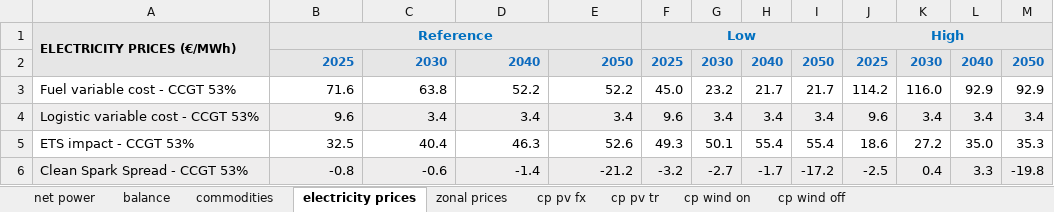
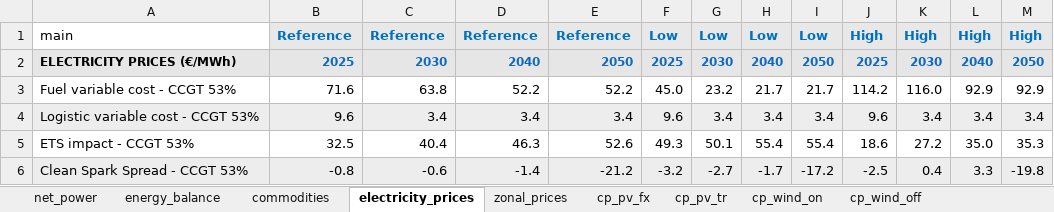
Before and after one commit to mbsenergy/report-scenario, an Excel workbook: data/tables_report.xlsx, sheet electricity_prices, drawn as a sheet; values as stored, in another font and other column widths than the file's, no borders; removed rows and columns are numbered as before the commit, all else as after; the diff names each change by its address in the sheet, - before the commit and + after, or states it on an @@ line.

```diff
--- a/data/tables_report.xlsx (sheet electricity_prices)
+++ b/data/tables_report.xlsx (sheet electricity_prices)
-sheet tab: net power
+sheet tab: net_power
-sheet tab: balance
+sheet tab: energy_balance
-sheet tab: electricity prices
+sheet tab: electricity_prices
-sheet tab: zonal prices
+sheet tab: zonal_prices
-sheet tab: cp pv fx
+sheet tab: cp_pv_fx
-sheet tab: cp pv tr
+sheet tab: cp_pv_tr
-sheet tab: cp wind on
+sheet tab: cp_wind_on
-sheet tab: cp wind off
+sheet tab: cp_wind_off
-row 1: ELECTRICITY PRICES (€/MWh) | Reference |  |  |  | Low |  |  |  | High
+row 1: main | Reference | Reference | Reference | Reference | Low | Low | Low | Low | High | High | High | High
-A2: (empty)
+A2: ELECTRICITY PRICES (€/MWh)
```
Also changed, not shown: sheet net_power, sheet cp_pv_tr, sheet cp_wind_off, sheet cp_wind_on, sheet cp_pv_fx, sheet zonal_prices, 2 more sheets, 52 other files.
